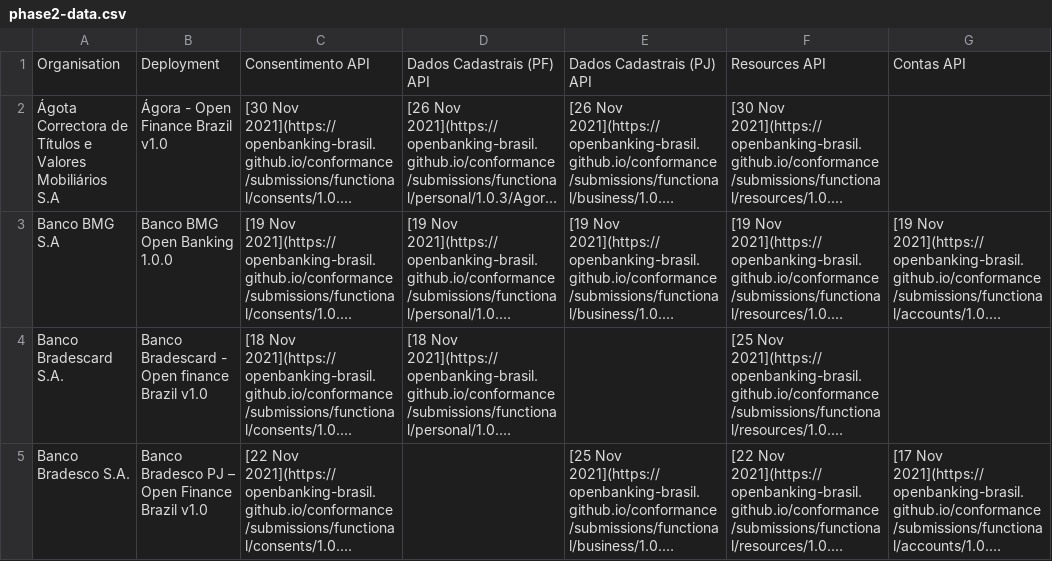
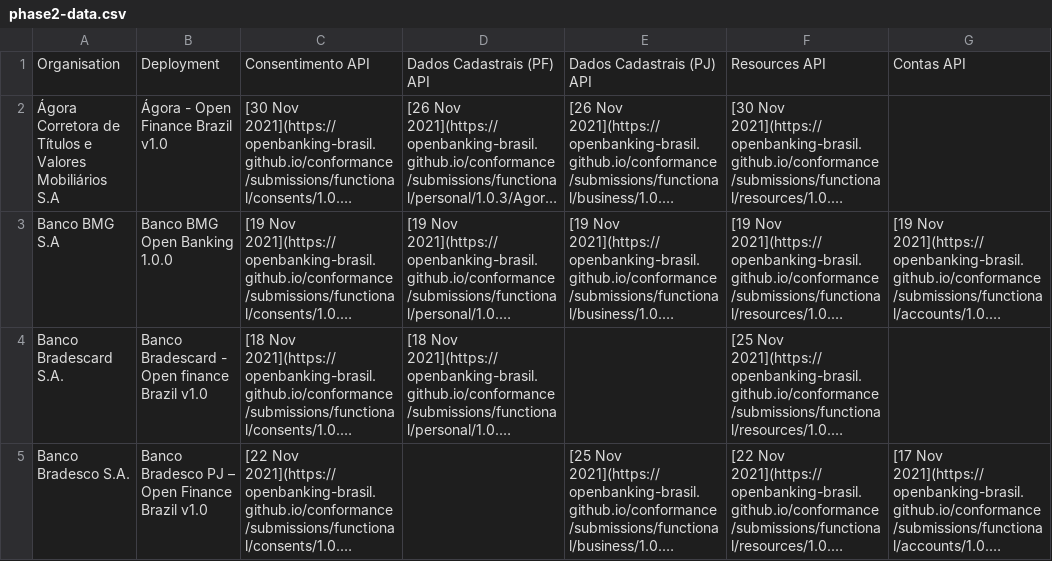
Before and after one commit to milad-raidiam/conformance, a CSV file: phase2-data.csv, drawn as a sheet; only a part is shown; long unchanged cells end in …; the diff names each change by its address in the sheet, - before the commit and + after, or states it on an @@ line.

```diff
--- a/phase2-data.csv
+++ b/phase2-data.csv
-A2: Ágota Correctora de Títulos…
+A2: Ágora Corretora de Títulos…
```
Also changed, not shown: 2 other files.
